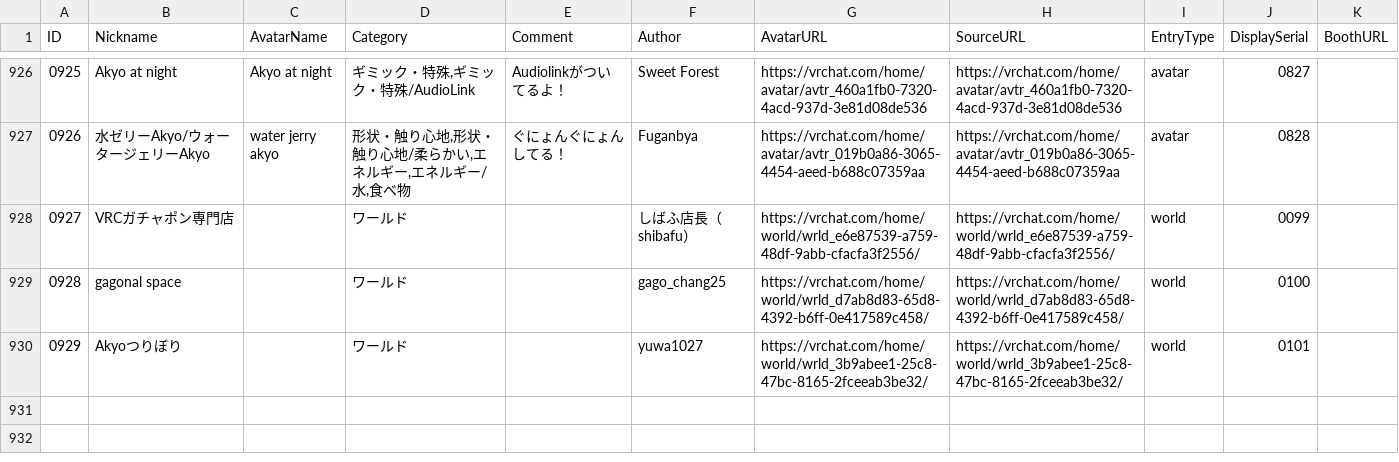
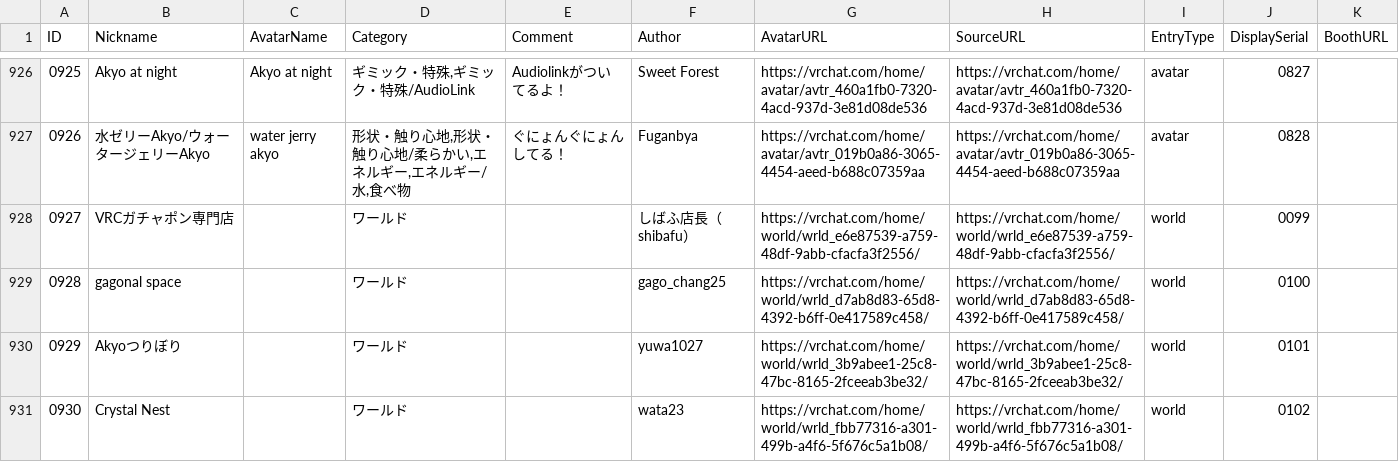
Before and after one commit to rad-vrc/akyodex, a CSV file: data/akyo-data-ja.csv, drawn as a sheet; only a part is shown, gaps mark what is left out; the diff names each change by its address in the sheet, - before the commit and + after, or states it on an @@ line.

Commit message:
Add Akyo #0930: Crystal Nest

```diff
--- a/data/akyo-data-ja.csv
+++ b/data/akyo-data-ja.csv
+row 931: 0930 | Crystal Nest |  | ワールド |  | wata23 | https://vrchat.com/home/world/wrld_fbb77316-a301-499b-a4f6-5f676c5a1b08/ | https://vrchat.com/home/world/wrld_fbb77316-a301-499b-a4f6-5f676c5a1b08/ | world | 0102
```
